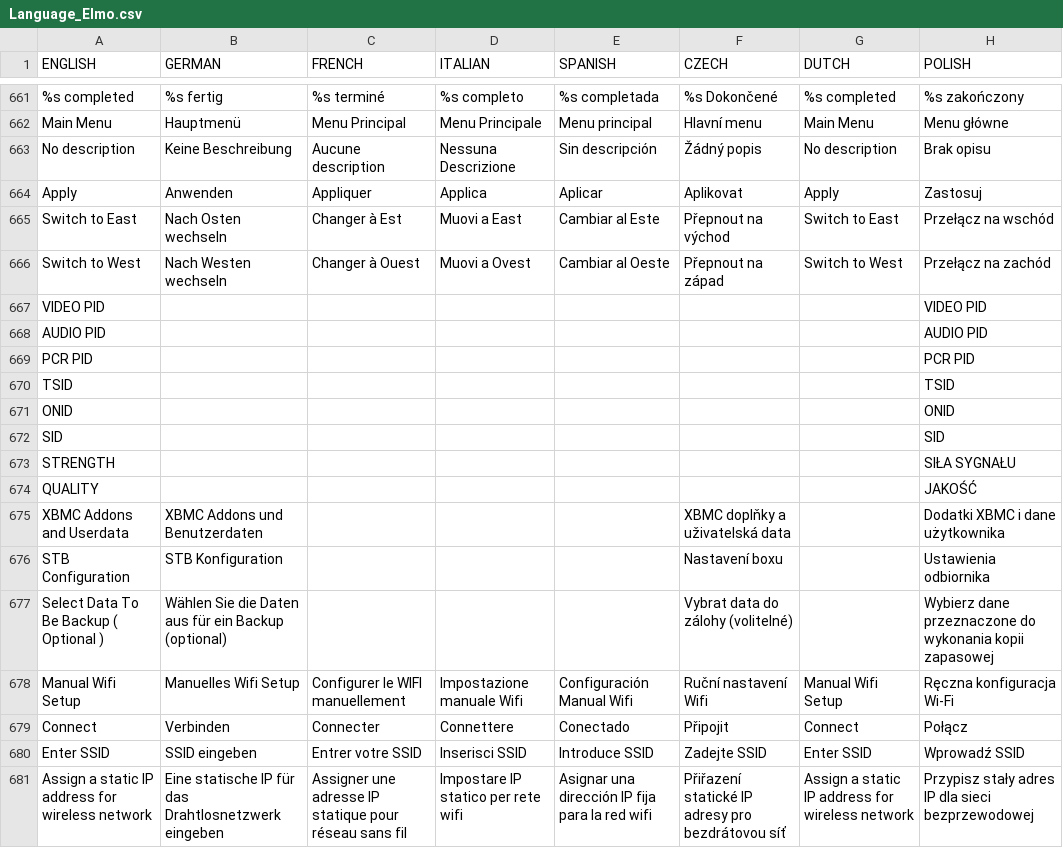
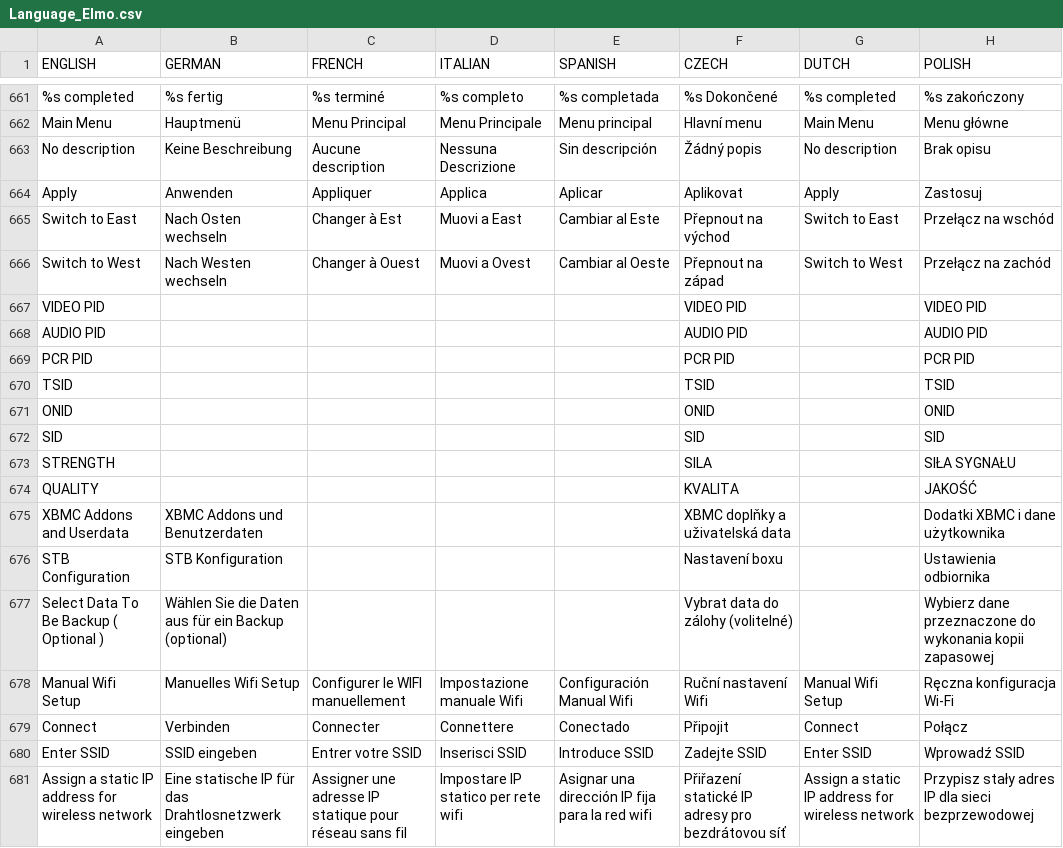
Before and after one commit to prismcube/script.mbox, a CSV file: pvr/gui/windows/Language_Elmo.csv, drawn as a sheet; only a part is shown, gaps mark what is left out; the diff covers the shown part only; the diff names each change by its address in the sheet, - before the commit and + after, or states it on an @@ line.

Commit message:
Updated Czech and Slovak OSD translation

```diff
--- a/pvr/gui/windows/Language_Elmo.csv
+++ b/pvr/gui/windows/Language_Elmo.csv
-F667 (CZECH): (empty)
+F667 (CZECH): VIDEO PID
-F668 (CZECH): (empty)
+F668 (CZECH): AUDIO PID
-F669 (CZECH): (empty)
+F669 (CZECH): PCR PID
-F670 (CZECH): (empty)
+F670 (CZECH): TSID
-F671 (CZECH): (empty)
+F671 (CZECH): ONID
-F672 (CZECH): (empty)
+F672 (CZECH): SID
-F673 (CZECH): (empty)
+F673 (CZECH): SILA
-F674 (CZECH): (empty)
+F674 (CZECH): KVALITA
```
Also changed, not shown: 19 edited cells elsewhere in this file, 2 other files.
